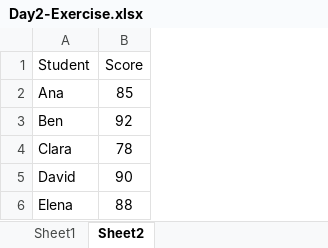
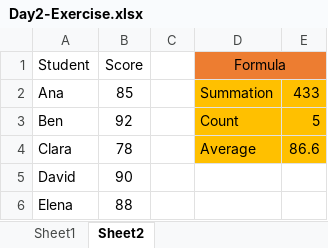
Before and after one commit to MarkSenpai20/TESDA, an Excel workbook: DAY_02/Day2-Exercise.xlsx, sheet Sheet2, drawn as a sheet; values as stored, in another font and other column widths than the file's, no borders; table styles not drawn; the diff names each change by its address in the sheet, - before the commit and + after, or states it on an @@ line.

```diff
--- a/DAY_02/Day2-Exercise.xlsx (sheet Sheet2)
+++ b/DAY_02/Day2-Exercise.xlsx (sheet Sheet2)
+column C, empty
+column D (Formula), rows 2-4: Summation | Count | Average
+column E, rows 2-4: 433 | 5 | 86.6
```
Also changed, not shown: 2 other files.
